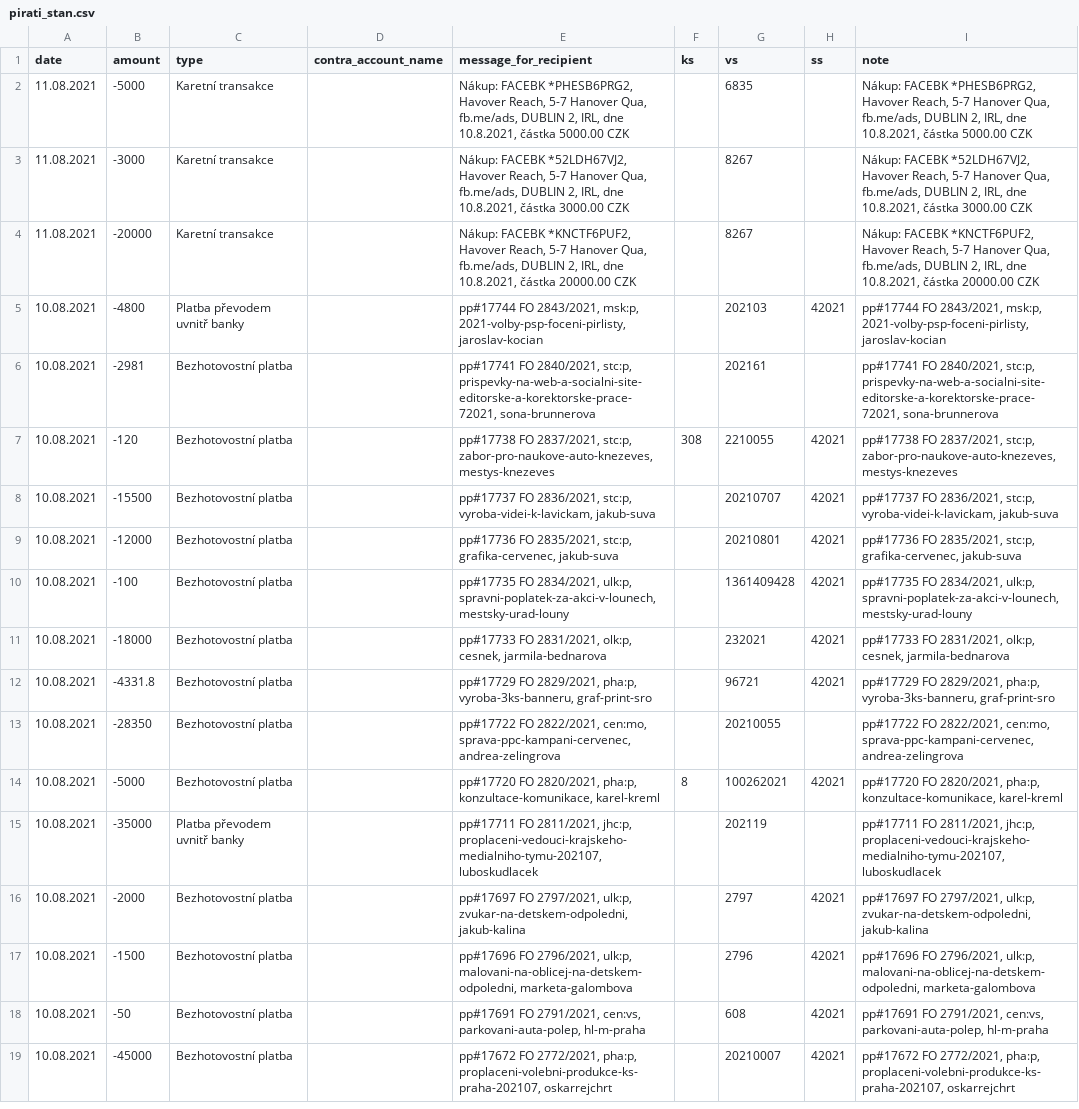
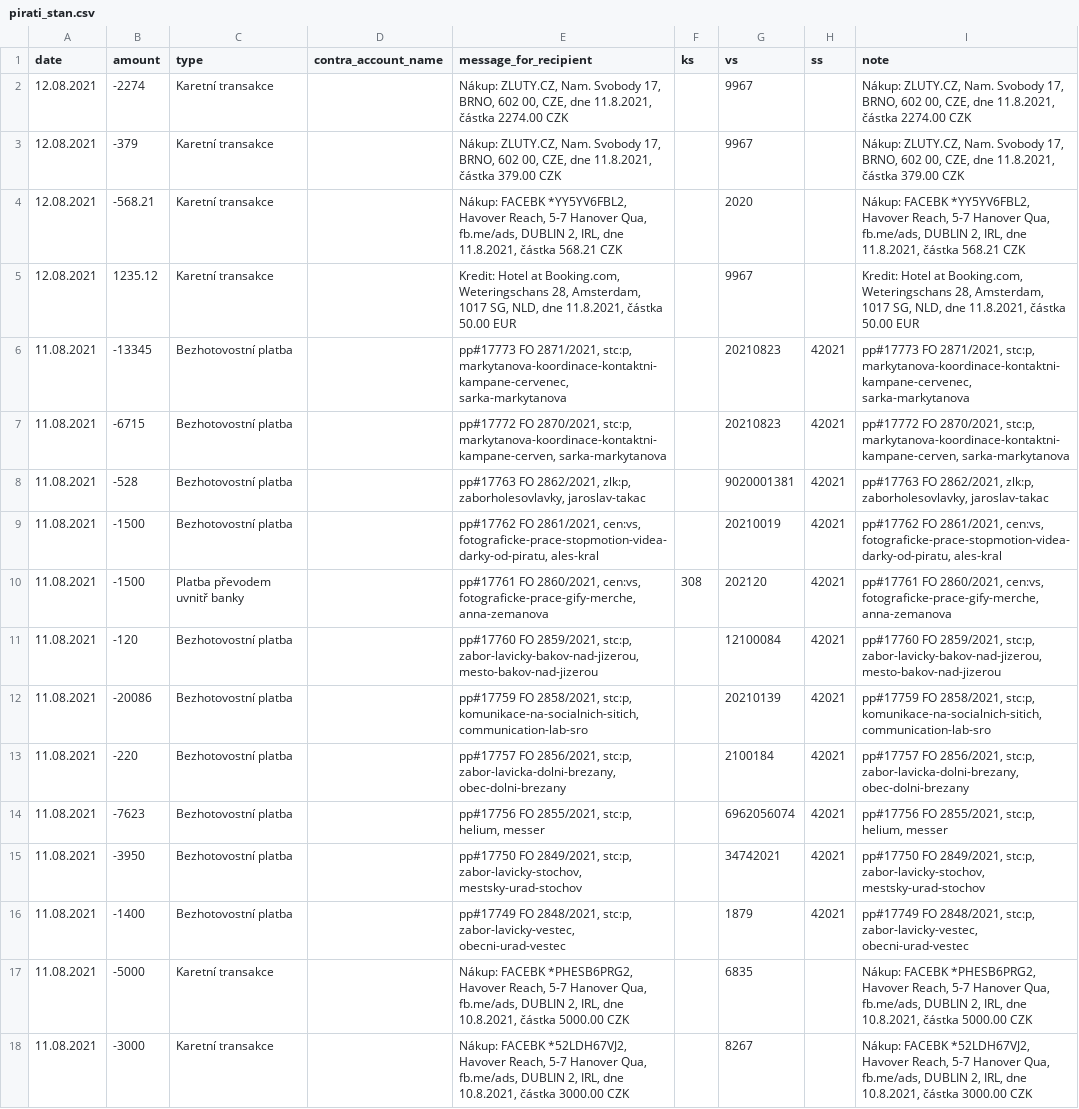
Before and after one commit to opop999/transparent_election_accounts, a CSV file: data/expense_accounts/individual_expense_accounts/pirati_stan.csv, drawn as a sheet; only a part is shown; the shorter side is filled out with more unchanged rows; the diff names each change by its address in the sheet, - before the commit and + after, or states it on an @@ line.

```diff
--- a/data/expense_accounts/individual_expense_accounts/pirati_stan.csv
+++ b/data/expense_accounts/individual_expense_accounts/pirati_stan.csv
+row 2: 12.08.2021 | -2274 | Karetní transakce |  | Nákup: ZLUTY.CZ, Nam. Svobody 17, BRNO, 602 00, CZE, dne 11.8.2021, částka 2274.00 CZK |  | 9967 |  | Nákup: ZLUTY.CZ, Nam. Svobody 17, BRNO, 602 00, CZE, dne 11.8.2021, částka 2274.00 CZK
+row 3: 12.08.2021 | -379 | Karetní transakce |  | Nákup: ZLUTY.CZ, Nam. Svobody 17, BRNO, 602 00, CZE, dne 11.8.2021, částka 379.00 CZK |  | 9967 |  | Nákup: ZLUTY.CZ, Nam. Svobody 17, BRNO, 602 00, CZE, dne 11.8.2021, částka 379.00 CZK
+row 4: 12.08.2021 | -568.21 | Karetní transakce |  | Nákup: FACEBK *YY5YV6FBL2, Havover Reach, 5-7 Hanover Qua, fb.me/ads, DUBLIN 2, IRL, dne 11.8.2021, částka 568.21 CZK |  | 2020 |  | Nákup: FACEBK *YY5YV6FBL2, Havover Reach, 5-7 Hanover Qua, fb.me/ads, DUBLIN 2, IRL, dne 11.8.2021, částka 568.21 CZK
+row 5: 12.08.2021 | 1235.12 | Karetní transakce |  | Kredit: Hotel at Booking.com, Weteringschans 28, Amsterdam, 1017 SG, NLD, dne 11.8.2021, částka 50.00 EUR |  | 9967 |  | Kredit: Hotel at Booking.com, Weteringschans 28, Amsterdam, 1017 SG, NLD, dne 11.8.2021, částka 50.00 EUR
+row 6: 11.08.2021 | -13345 | Bezhotovostní platba |  | pp#17773 FO 2871/2021, stc:p, markytanova-koordinace-kontaktni-kampane-cervenec, sarka-markytanova |  | 20210823 | 42021 | pp#17773 FO 2871/2021, stc:p, markytanova-koordinace-kontaktni-kampane-cervenec, sarka-markytanova
+row 7: 11.08.2021 | -6715 | Bezhotovostní platba |  | pp#17772 FO 2870/2021, stc:p, markytanova-koordinace-kontaktni-kampane-cerven, sarka-markytanova |  | 20210823 | 42021 | pp#17772 FO 2870/2021, stc:p, markytanova-koordinace-kontaktni-kampane-cerven, sarka-markytanova
+row 8: 11.08.2021 | -528 | Bezhotovostní platba |  | pp#17763 FO 2862/2021, zlk:p, zaborholesovlavky, jaroslav-takac |  | 9020001381 | 42021 | pp#17763 FO 2862/2021, zlk:p, zaborholesovlavky, jaroslav-takac
+row 9: 11.08.2021 | -1500 | Bezhotovostní platba |  | pp#17762 FO 2861/2021, cen:vs, fotograficke-prace-stopmotion-videa-darky-od-piratu, ales-kral |  | 20210019 | 42021 | pp#17762 FO 2861/2021, cen:vs, fotograficke-prace-stopmotion-videa-darky-od-piratu, ales-kral
+row 10: 11.08.2021 | -1500 | Platba převodem uvnitř banky |  | pp#17761 FO 2860/2021, cen:vs, fotograficke-prace-gify-merche, anna-zemanova | 308 | 202120 | 42021 | pp#17761 FO 2860/2021, cen:vs, fotograficke-prace-gify-merche, anna-zemanova
+row 11: 11.08.2021 | -120 | Bezhotovostní platba |  | pp#17760 FO 2859/2021, stc:p, zabor-lavicky-bakov-nad-jizerou, mesto-bakov-nad-jizerou |  | 12100084 | 42021 | pp#17760 FO 2859/2021, stc:p, zabor-lavicky-bakov-nad-jizerou, mesto-bakov-nad-jizerou
+row 12: 11.08.2021 | -20086 | Bezhotovostní platba |  | pp#17759 FO 2858/2021, stc:p, komunikace-na-socialnich-sitich, communication-lab-sro |  | 20210139 | 42021 | pp#17759 FO 2858/2021, stc:p, komunikace-na-socialnich-sitich, communication-lab-sro
+row 13: 11.08.2021 | -220 | Bezhotovostní platba |  | pp#17757 FO 2856/2021, stc:p, zabor-lavicka-dolni-brezany, obec-dolni-brezany |  | 2100184 | 42021 | pp#17757 FO 2856/2021, stc:p, zabor-lavicka-dolni-brezany, obec-dolni-brezany
+row 14: 11.08.2021 | -7623 | Bezhotovostní platba |  | pp#17756 FO 2855/2021, stc:p, helium, messer |  | 6962056074 | 42021 | pp#17756 FO 2855/2021, stc:p, helium, messer
+row 15: 11.08.2021 | -3950 | Bezhotovostní platba |  | pp#17750 FO 2849/2021, stc:p, zabor-lavicky-stochov, mestsky-urad-stochov |  | 34742021 | 42021 | pp#17750 FO 2849/2021, stc:p, zabor-lavicky-stochov, mestsky-urad-stochov
+row 16: 11.08.2021 | -1400 | Bezhotovostní platba |  | pp#17749 FO 2848/2021, stc:p, zabor-lavicky-vestec, obecni-urad-vestec |  | 1879 | 42021 | pp#17749 FO 2848/2021, stc:p, zabor-lavicky-vestec, obecni-urad-vestec
```
Also changed, not shown: data/donation_accounts/individual_donation_accounts/pirati.csv, data/donation_accounts/individual_donation_accounts/spd.csv, 37 other files.
